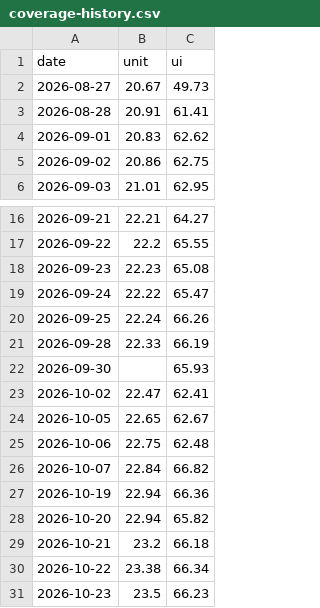
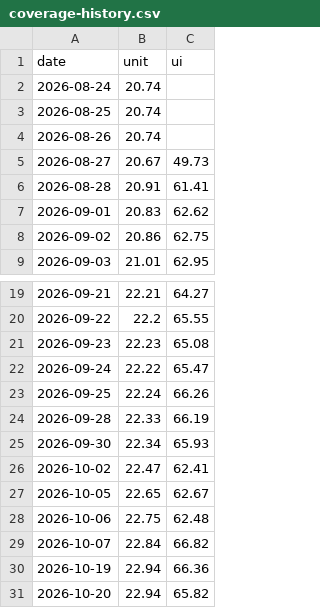
Before and after one commit to dodobrands/code-metrics-dashboard, a CSV file: dodo-android/coverage-history.csv, drawn as a sheet; only a part is shown, gaps mark what is left out; the shorter side is filled out with more unchanged rows.

Commit message:
Recover four unit coverage observations from nightly job summaries

```diff
--- a/dodo-android/coverage-history.csv
+++ b/dodo-android/coverage-history.csv
@@ -1,2 +1,5 @@
 date,unit,ui
+2026-08-24,20.74,
+2026-08-25,20.74,
+2026-08-26,20.74,
 2026-08-27,20.67,49.73
@@ -21,3 +24,3 @@ date,unit,ui
 2026-09-28,22.33,66.19
-2026-09-30,,65.93
+2026-09-30,22.34,65.93
 2026-10-02,22.47,62.41
```
